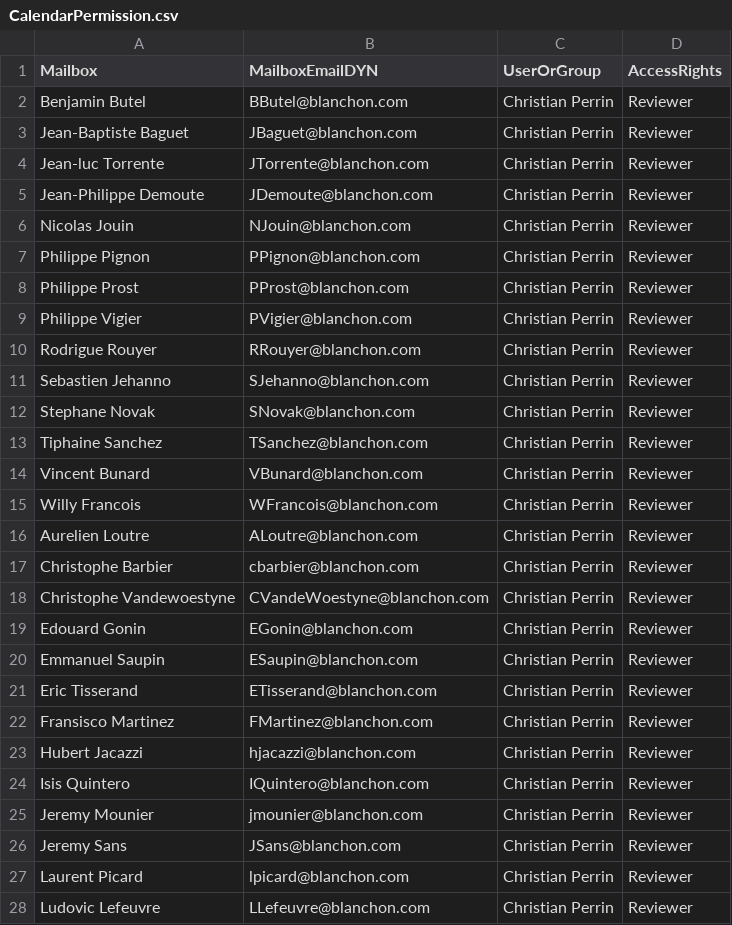
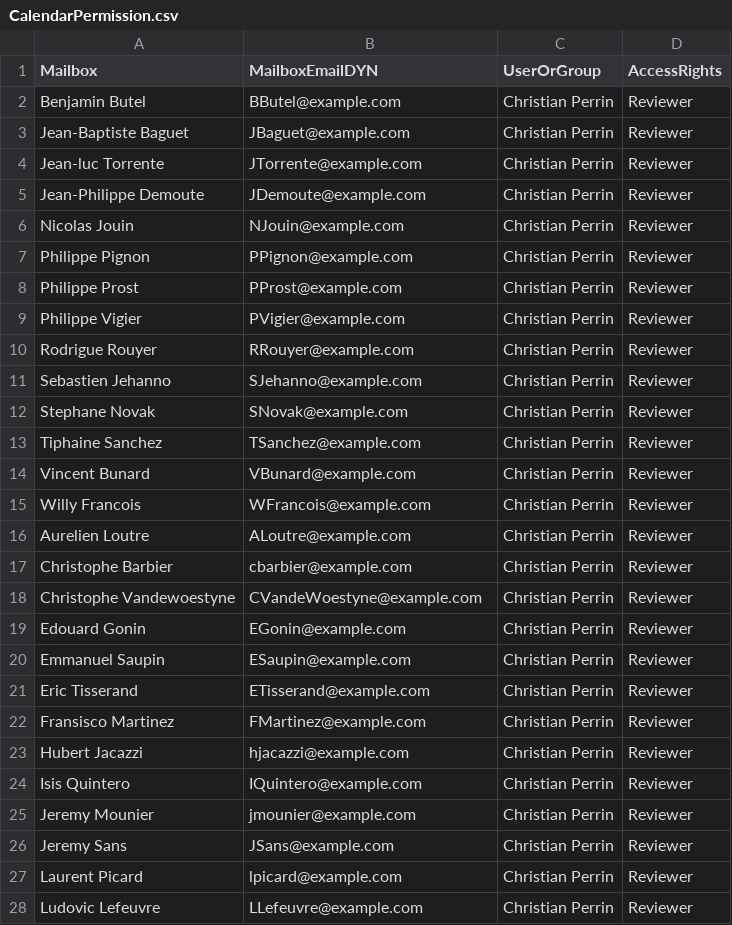
Before and after one commit to KoheNC/Powershell, a CSV file: 04-ExchangeOn-Premise/Add-CalendarPermission/CalendarPermission.csv, drawn as a sheet; only a part is shown; the diff covers the shown part only.

```diff
--- a/04-ExchangeOn-Premise/Add-CalendarPermission/CalendarPermission.csv
+++ b/04-ExchangeOn-Premise/Add-CalendarPermission/CalendarPermission.csv
@@ -1,28 +1,28 @@
 Mailbox;MailboxEmailDYN;UserOrGroup;AccessRights
-Benjamin Butel;BButel@blanchon.com;Christian Perrin;Reviewer
-Jean-Baptiste Baguet;JBaguet@blanchon.com;Christian Perrin;Reviewer
-Jean-luc Torrente;JTorrente@blanchon.com;Christian Perrin;Reviewer
-Jean-Philippe Demoute;JDemoute@blanchon.com;Christian Perrin;Reviewer
-Nicolas Jouin;NJouin@blanchon.com;Christian Perrin;Reviewer
-Philippe Pignon;PPignon@blanchon.com;Christian Perrin;Reviewer
-Philippe Prost;PProst@blanchon.com;Christian Perrin;Reviewer
-Philippe Vigier;PVigier@blanchon.com;Christian Perrin;Reviewer
-Rodrigue Rouyer;RRouyer@blanchon.com;Christian Perrin;Reviewer
-Sebastien Jehanno;SJehanno@blanchon.com;Christian Perrin;Reviewer
-Stephane Novak;SNovak@blanchon.com;Christian Perrin;Reviewer
-Tiphaine Sanchez;TSanchez@blanchon.com;Christian Perrin;Reviewer
-Vincent Bunard;VBunard@blanchon.com;Christian Perrin;Reviewer
-Willy Francois;WFrancois@blanchon.com;Christian Perrin;Reviewer
-Aurelien Loutre;ALoutre@blanchon.com;Christian Perrin;Reviewer
-Christophe Barbier;cbarbier@blanchon.com;Christian Perrin;Reviewer
-Christophe Vandewoestyne;CVandeWoestyne@blanchon.com;Christian Perrin;Reviewer
-Edouard Gonin;EGonin@blanchon.com;Christian Perrin;Reviewer
-Emmanuel Saupin;ESaupin@blanchon.com;Christian Perrin;Reviewer
-Eric Tisserand;ETisserand@blanchon.com;Christian Perrin;Reviewer
-Fransisco Martinez;FMartinez@blanchon.com;Christian Perrin;Reviewer
-Hubert Jacazzi;hjacazzi@blanchon.com;Christian Perrin;Reviewer
-Isis Quintero;IQuintero@blanchon.com;Christian Perrin;Reviewer
-Jeremy Mounier;jmounier@blanchon.com;Christian Perrin;Reviewer
-Jeremy Sans;JSans@blanchon.com;Christian Perrin;Reviewer
-Laurent Picard;lpicard@blanchon.com;Christian Perrin;Reviewer
-Ludovic Lefeuvre;LLefeuvre@blanchon.com;Christian Perrin;Reviewer
+Benjamin Butel;BButel@example.com;Christian Perrin;Reviewer
+Jean-Baptiste Baguet;JBaguet@example.com;Christian Perrin;Reviewer
+Jean-luc Torrente;JTorrente@example.com;Christian Perrin;Reviewer
+Jean-Philippe Demoute;JDemoute@example.com;Christian Perrin;Reviewer
+Nicolas Jouin;NJouin@example.com;Christian Perrin;Reviewer
+Philippe Pignon;PPignon@example.com;Christian Perrin;Reviewer
+Philippe Prost;PProst@example.com;Christian Perrin;Reviewer
+Philippe Vigier;PVigier@example.com;Christian Perrin;Reviewer
+Rodrigue Rouyer;RRouyer@example.com;Christian Perrin;Reviewer
+Sebastien Jehanno;SJehanno@example.com;Christian Perrin;Reviewer
+Stephane Novak;SNovak@example.com;Christian Perrin;Reviewer
+Tiphaine Sanchez;TSanchez@example.com;Christian Perrin;Reviewer
+Vincent Bunard;VBunard@example.com;Christian Perrin;Reviewer
+Willy Francois;WFrancois@example.com;Christian Perrin;Reviewer
+Aurelien Loutre;ALoutre@example.com;Christian Perrin;Reviewer
+Christophe Barbier;cbarbier@example.com;Christian Perrin;Reviewer
+Christophe Vandewoestyne;CVandeWoestyne@example.com;Christian Perrin;Reviewer
+Edouard Gonin;EGonin@example.com;Christian Perrin;Reviewer
+Emmanuel Saupin;ESaupin@example.com;Christian Perrin;Reviewer
+Eric Tisserand;ETisserand@example.com;Christian Perrin;Reviewer
+Fransisco Martinez;FMartinez@example.com;Christian Perrin;Reviewer
+Hubert Jacazzi;hjacazzi@example.com;Christian Perrin;Reviewer
+Isis Quintero;IQuintero@example.com;Christian Perrin;Reviewer
+Jeremy Mounier;jmounier@example.com;Christian Perrin;Reviewer
+Jeremy Sans;JSans@example.com;Christian Perrin;Reviewer
+Laurent Picard;lpicard@example.com;Christian Perrin;Reviewer
+Ludovic Lefeuvre;LLefeuvre@example.com;Christian Perrin;Reviewer
```
Also changed, not shown: 9 edited cells elsewhere in this file, 04-ExchangeOn-Premise/Correct-SMTPAddress/SMTP-Address.csv, 6 other files.
